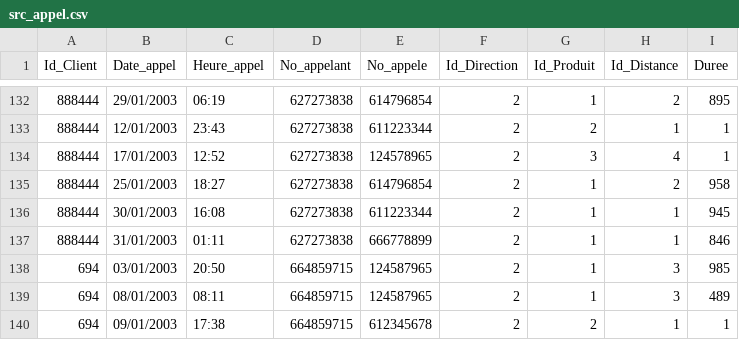
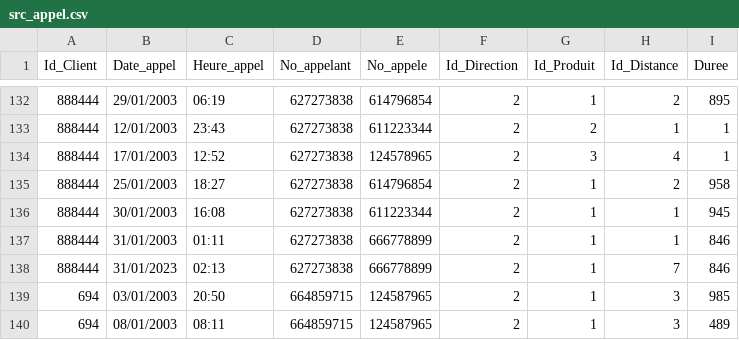
Before and after one commit to yboufenneche/airflow-project, a CSV file: dags/data/src_data/src_appel.csv, drawn as a sheet; only a part is shown, gaps mark what is left out; the shorter side is filled out with more unchanged rows; the diff names each change by its address in the sheet, - before the commit and + after, or states it on an @@ line.

Commit message:
Add dag: etl_src_stg_appel_dag.py

```diff
--- a/dags/data/src_data/src_appel.csv
+++ b/dags/data/src_data/src_appel.csv
+row 138: 888444 | 31/01/2023 | 02:13 | 627273838 | 666778899 | 2 | 1 | 7 | 846
```
Also changed, not shown: 8 other files.
